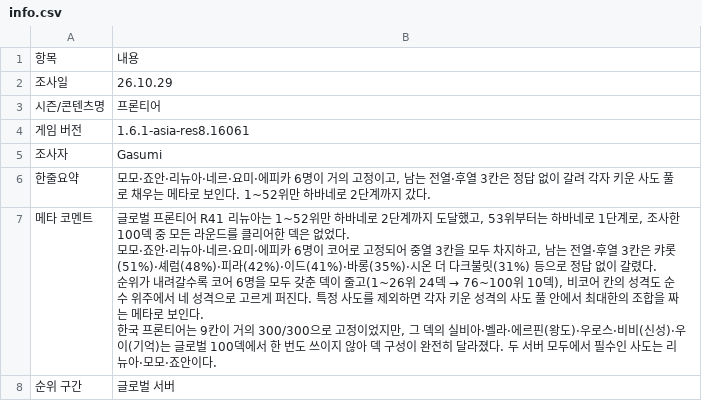
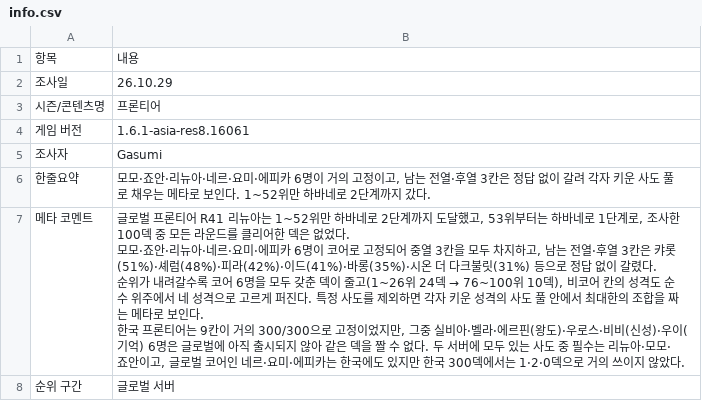
Before and after one commit to gasumii/trickcal-meta, a CSV file: data/global/seasons/global-2026-10-frontier/info.csv, drawn as a sheet.

```diff
--- a/data/global/seasons/global-2026-10-frontier/info.csv
+++ b/data/global/seasons/global-2026-10-frontier/info.csv
@@ -6,6 +6,6 @@
 한줄요약,"모모·죠안·리뉴아·네르·요미·에피카 6명이 거의 고정이고, 남는 전열·후열 3칸은 정답 없이 갈려 각자 키운 사도 풀로 채우는 메타로 보인다. 1~52위만 하바네로 2단계까지 갔다."
-메타 코멘트,"글로벌 프론티어 R41 리뉴아는 1~52위만 하바네로 2단계까지 도달했고, 53위부터는 하바네로 1단계로, 조사한 100덱 중 모든 라운드를 클리어한 덱은 없었다.
-모모·죠안·리뉴아·네르·요미·에피카 6명이 코어로 고정되어 중열 3칸을 모두 차지하고, 남는 전열·후열 3칸은 캬롯(51%)·셰럼(48%)·피라(42%)·이드(41%)·바롱(35%)·시온 더 다크불릿(31%) 등으로 정답 없이 갈렸다.
-순위가 내려갈수록 코어 6명을 모두 갖춘 덱이 줄고(1~26위 24덱 → 76~100위 10덱), 비코어 칸의 성격도 순수 위주에서 네 성격으로 고르게 퍼진다. 특정 사도를 제외하면 각자 키운 성격의 사도 풀 안에서 최대한의 조합을 짜는 메타로 보인다.
-한국 프론티어는 9칸이 거의 300/300으로 고정이었지만, 그 덱의 실비아·벨라·에르핀(왕도)·우로스·비비(신성)·우이(기억)는 글로벌 100덱에서 한 번도 쓰이지 않아 덱 구성이 완전히 달라졌다. 두 서버 모두에서 필수인 사도는 리뉴아·모모·죠안이다."
+메타 코멘트,"글로벌 프론티어 R41 리뉴아는 1~52위만 하바네로 2단계까지 도달했고, 53위부터는 하바네로 1단계로, 조사한 100덱 중 모든 라운드를 클리어한 덱은 없었다.
+모모·죠안·리뉴아·네르·요미·에피카 6명이 코어로 고정되어 중열 3칸을 모두 차지하고, 남는 전열·후열 3칸은 캬롯(51%)·셰럼(48%)·피라(42%)·이드(41%)·바롱(35%)·시온 더 다크불릿(31%) 등으로 정답 없이 갈렸다.
+순위가 내려갈수록 코어 6명을 모두 갖춘 덱이 줄고(1~26위 24덱 → 76~100위 10덱), 비코어 칸의 성격도 순수 위주에서 네 성격으로 고르게 퍼진다. 특정 사도를 제외하면 각자 키운 성격의 사도 풀 안에서 최대한의 조합을 짜는 메타로 보인다.
+한국 프론티어는 9칸이 거의 300/300으로 고정이었지만, 그중 실비아·벨라·에르핀(왕도)·우로스·비비(신성)·우이(기억) 6명은 글로벌에 아직 출시되지 않아 같은 덱을 짤 수 없다. 두 서버에 모두 있는 사도 중 필수는 리뉴아·모모·죠안이고, 글로벌 코어인 네르·요미·에피카는 한국에도 있지만 한국 300덱에서는 1·2·0덱으로 거의 쓰이지 않았다."
 순위 구간,글로벌 서버
```
